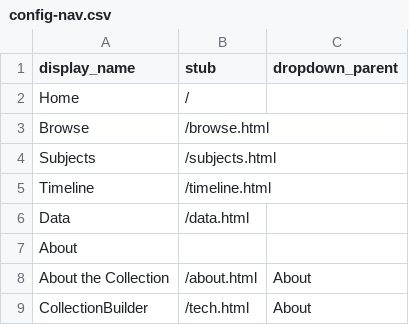
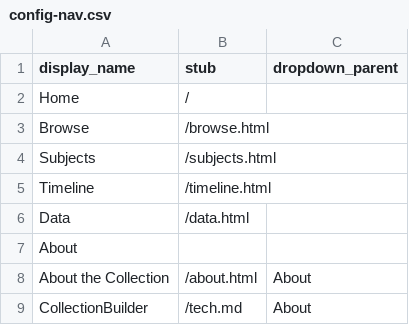
Before and after one commit to elainelibrarian/fratboystrider-collection, a CSV file: _data/config-nav.csv, drawn as a sheet.

Commit message:
Update config-nav.csv change stub

```diff
--- a/_data/config-nav.csv
+++ b/_data/config-nav.csv
@@ -8,2 +8,2 @@ About,,
 About the Collection,/about.html,About
-CollectionBuilder,/tech.html,About
+CollectionBuilder,/tech.md,About
```
